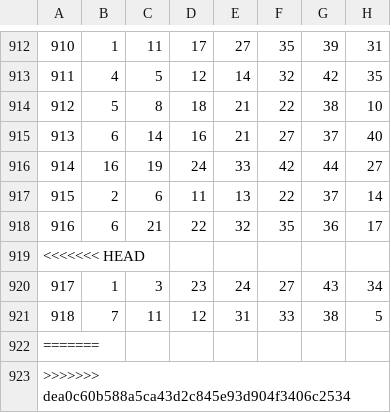
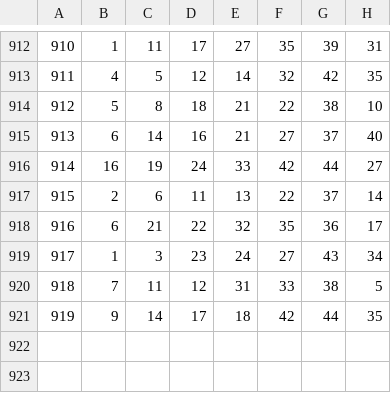
Before and after one commit to realred333/lotto_creator, a CSV file: lotto.csv, drawn as a sheet; only a part is shown, gaps mark what is left out; removed rows and columns are numbered as before the commit, all else as after; the diff names each change by its address in the sheet, - before the commit and + after, or states it on an @@ line.

```diff
--- a/lotto.csv
+++ b/lotto.csv
-row 919: <<<<<<< HEAD
@@ column A renumbered in row 921 @@
-B921: (empty)
+B921: 9
-C921: (empty)
+C921: 14
-D921: (empty)
+D921: 17
-E921: (empty)
+E921: 18
-F921: (empty)
+F921: 42
-G921: (empty)
+G921: 44
-H921: (empty)
+H921: 35
-row 923: >>>>>>> dea0c60b588a5ca43d2c845e93d904f3406c2534
```
Also changed, not shown: 1 other file.
